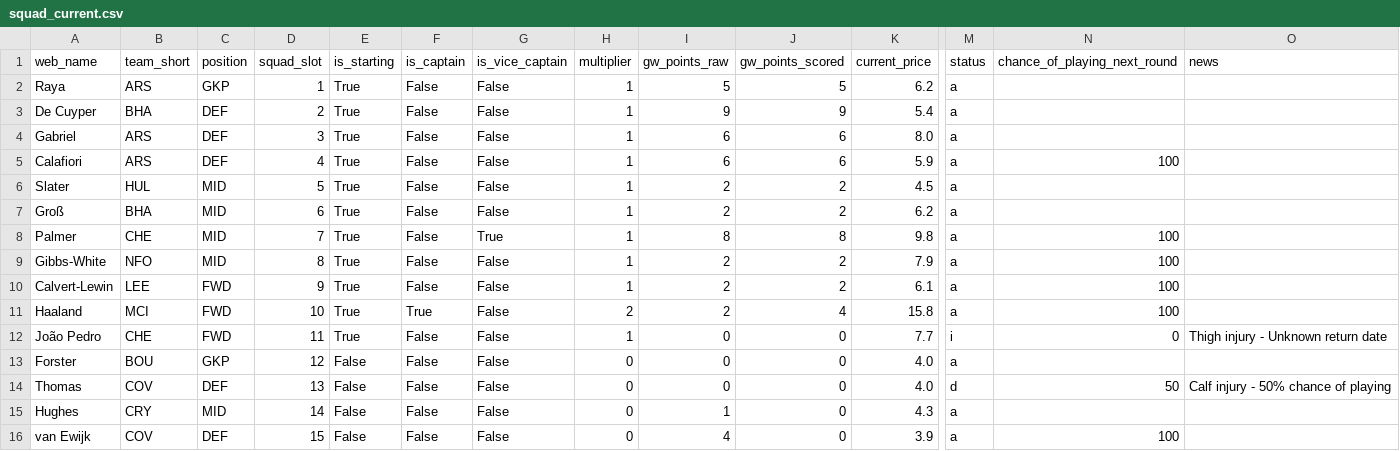
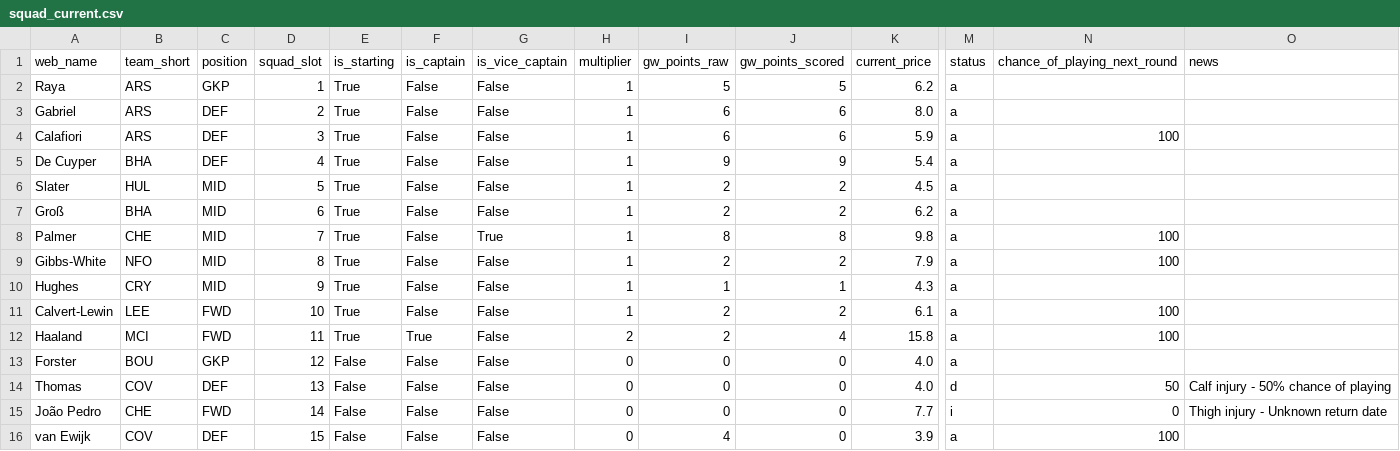
Before and after one commit to Quikksilva/FPLAIAssistant, a CSV file: fpl_data/squad_current.csv, drawn as a sheet; only a part is shown, gaps mark what is left out; removed rows and columns are numbered as before the commit, all else as after; rows hold the shown columns only; the diff names each change by its address in the sheet, - before the commit and + after, or states it on an @@ line.

```diff
--- a/fpl_data/squad_current.csv
+++ b/fpl_data/squad_current.csv
-row 3: De Cuyper | BHA | DEF | 2 | True | False | False | 1 | 9 | 9 | 5.4 | a
-D3 (squad_slot): 3
+D3 (squad_slot): 2
-D4 (squad_slot): 4
+D4 (squad_slot): 3
+row 5: De Cuyper | BHA | DEF | 4 | True | False | False | 1 | 9 | 9 | 5.4 | a
+row 10: Hughes | CRY | MID | 9 | True | False | False | 1 | 1 | 1 | 4.3 | a
-D11 (squad_slot): 9
+D11 (squad_slot): 10
-D12 (squad_slot): 10
+D12 (squad_slot): 11
-row 12: João Pedro | CHE | FWD | 11 | True | False | False | 1 | 0 | 0 | 7.7 | i | 0 | Thigh injury - Unknown return date
-row 15: Hughes | CRY | MID | 14 | False | False | False | 0 | 1 | 0 | 4.3 | a
+row 15: João Pedro | CHE | FWD | 14 | False | False | False | 0 | 0 | 0 | 7.7 | i | 0 | Thigh injury - Unknown return date
```
Also changed, not shown: fpl_data/fixtures.csv, fpl_data/manager_summary.csv, 4 other files.
